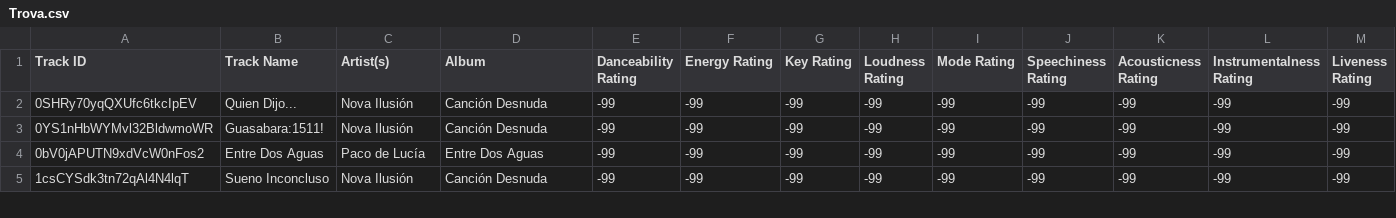
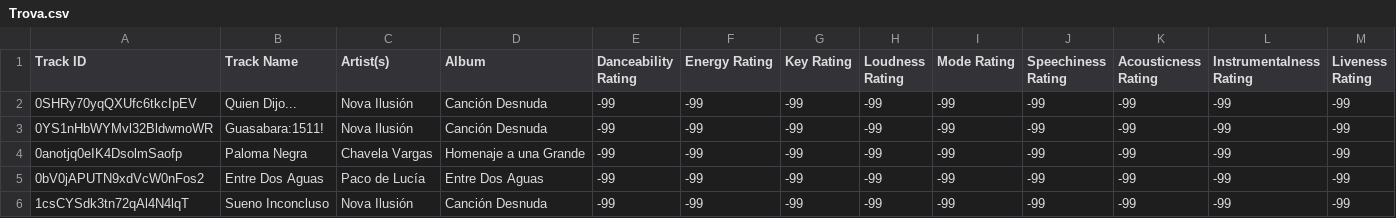
Before and after one commit to seamusmcn/seamusmcn.github.io, a CSV file: S_playlists/Trova.csv, drawn as a sheet; only a part is shown; rows hold the shown columns only; the diff names each change by its address in the sheet, - before the commit and + after, or states it on an @@ line.

```diff
--- a/S_playlists/Trova.csv
+++ b/S_playlists/Trova.csv
+row 4: 0anotjq0eIK4DsolmSaofp | Paloma Negra | Chavela Vargas | Homenaje a una Grande | -99 | -99 | -99 | -99 | -99 | -99 | -99 | -99 | -99
```
Also changed, not shown: S_playlists/Blue wop .csv, S_playlists/Bop.csv, 4 other files.
